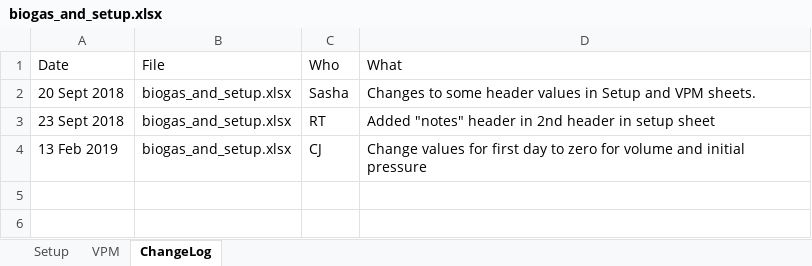
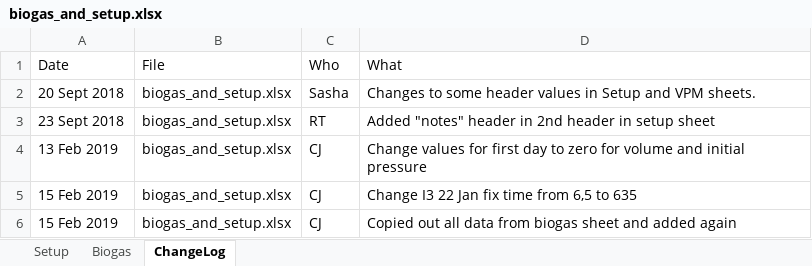
Before and after one commit to sashahafner/GD-BMP_paper_2019, an Excel workbook: experiments/IISBMP1/data/biogas_and_setup.xlsx, sheet ChangeLog, drawn as a sheet; values as stored, in another font and other column widths than the file's, no borders; the diff names each change by its address in the sheet, - before the commit and + after, or states it on an @@ line.

Commit message:
Change time problem in IISBMP1 excel files, and get clean to work with dat$time, work on leak func.

```diff
--- a/experiments/IISBMP1/data/biogas_and_setup.xlsx (sheet ChangeLog)
+++ b/experiments/IISBMP1/data/biogas_and_setup.xlsx (sheet ChangeLog)
-sheet tab: VPM
+sheet tab: Biogas
+row 5: 15 Feb 2019 | biogas_and_setup.xlsx | CJ | Change I3 22 Jan fix time from 6,5 to 635
+row 6: 15 Feb 2019 | biogas_and_setup.xlsx | CJ | Copied out all data from biogas sheet and added again
```
Also changed, not shown: 2 other files.
